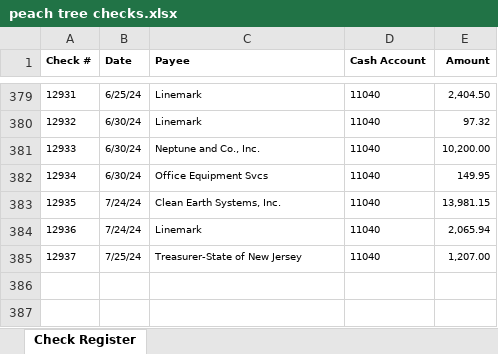
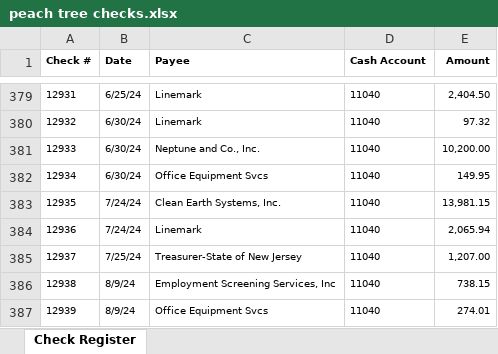
Before and after one commit to jeffwmonroe/Finance-Model, an Excel workbook: data/raw/checks/peach tree checks.xlsx, sheet Check Register, drawn as a sheet; only a part is shown, gaps mark what is left out; values as stored, in another font and other column widths than the file's, no borders; the diff names each change by its address in the sheet, - before the commit and + after, or states it on an @@ line.

```diff
--- a/data/raw/checks/peach tree checks.xlsx (sheet Check Register)
+++ b/data/raw/checks/peach tree checks.xlsx (sheet Check Register)
+row 386: 12938 | 8/9/24 | Employment Screening Services, Inc | 11040 | 738.15
+row 387: 12939 | 8/9/24 | Office Equipment Svcs | 11040 | 274.01
```
Also changed, not shown: 1 other file.
